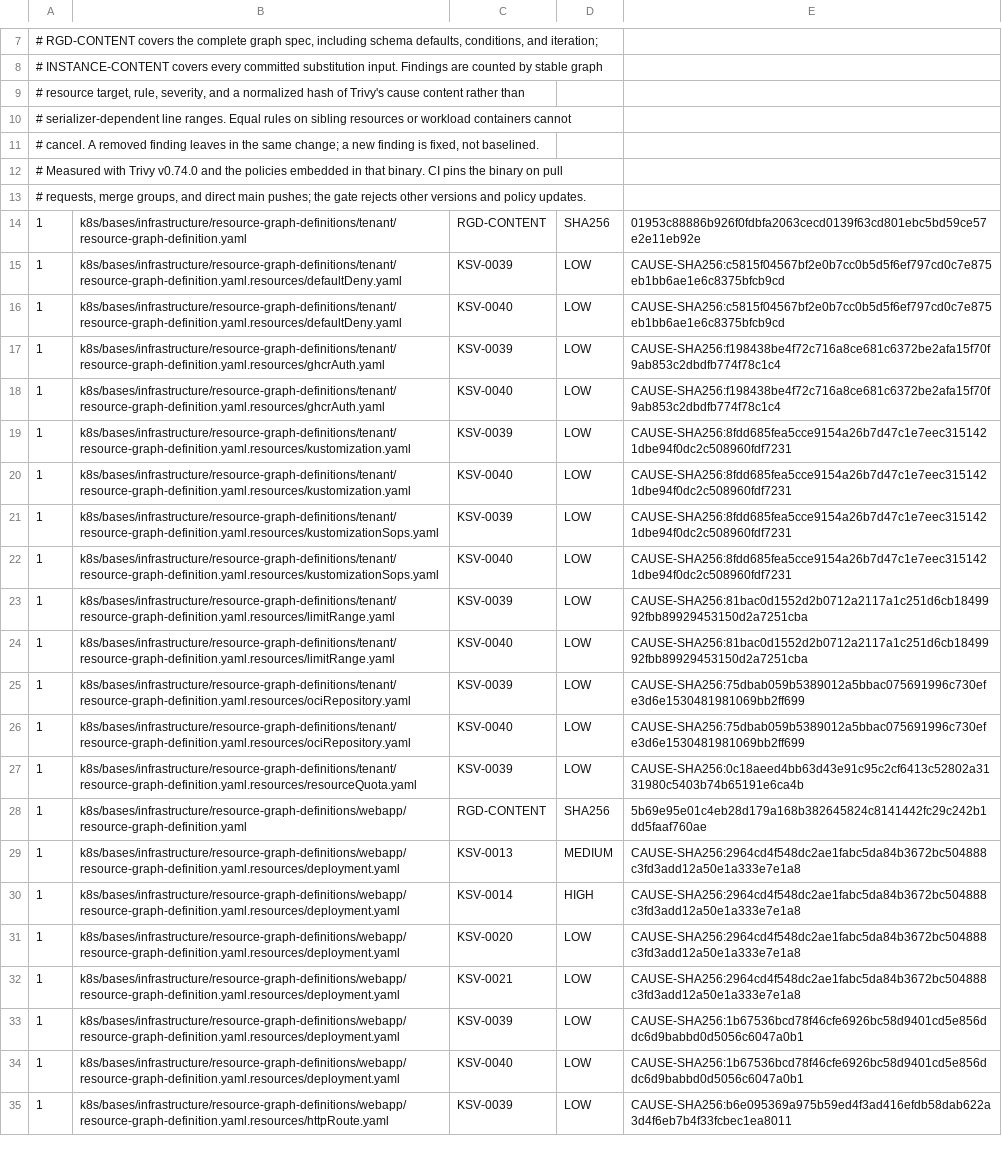
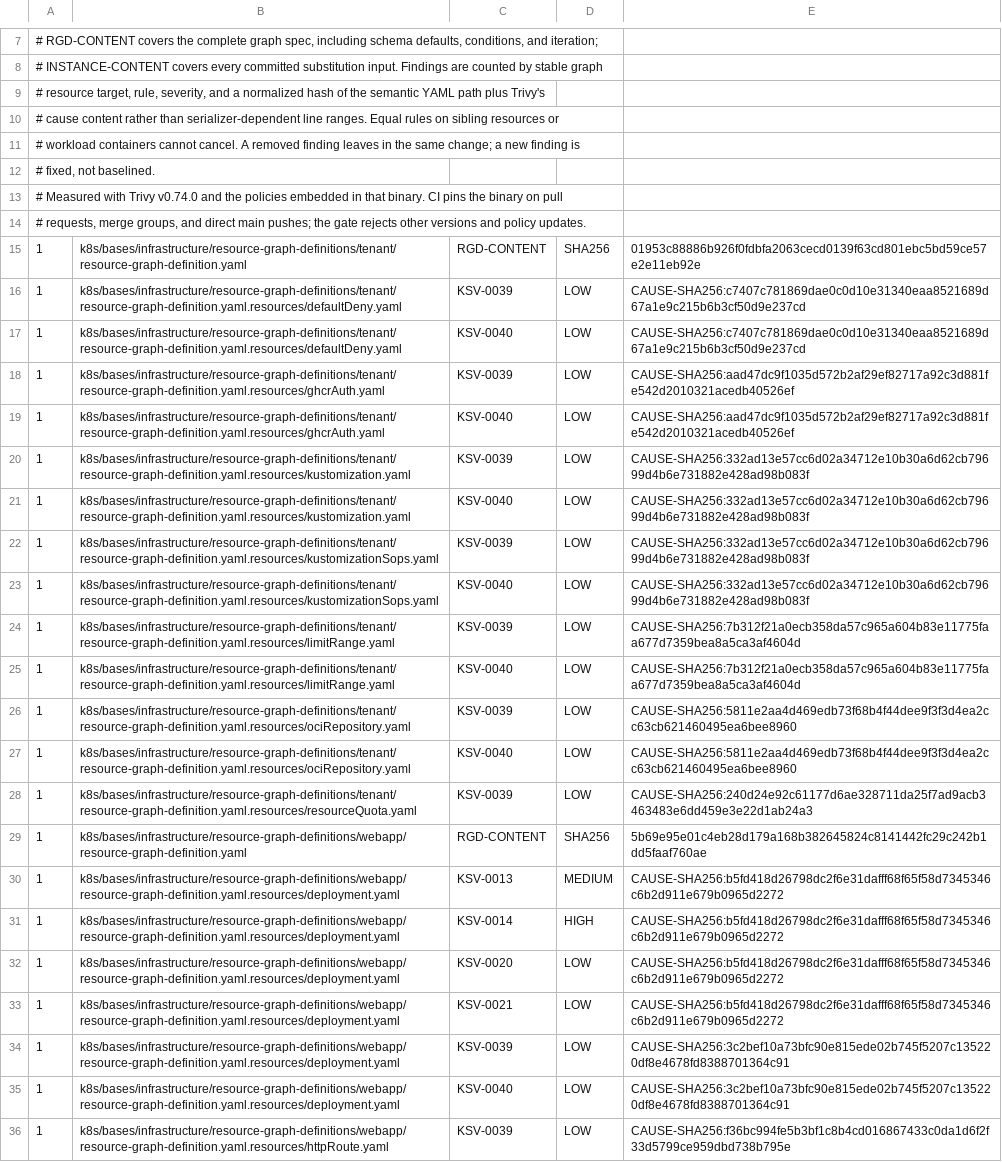
Before and after one commit to devantler-tech/platform, a TSV file: scripts/rgd-template-static-scan-baseline.tsv, drawn as a sheet; only a part is shown, gaps mark what is left out; addresses are those after the commit; the diff covers the shown part only; the diff names each change by its address in the sheet, - before the commit and + after, or states it on an @@ line.

Commit message:
fix(security): bind RGD findings to paths

```diff
--- a/scripts/rgd-template-static-scan-baseline.tsv
+++ b/scripts/rgd-template-static-scan-baseline.tsv
-A9: …hash of Trivy's cause content rather than
+A9: …hash of the semantic YAML path plus Trivy's
-A10: # serializer-dependent line ranges. Equal rules on sibling resources or workload containers cannot
+A10: # cause content rather than serializer-dependent line ranges. Equal rules on sibling resources or
-A11: # cancel. A removed finding leaves in the same change; a new finding is fixed, not baselined.
+A11: # workload containers cannot cancel. A removed finding leaves in the same change; a new finding is
+row 12: # fixed, not baselined.
-E16:E17: CAUSE-SHA256:c5815f04567bf2e0b7cc0b5d5f6ef797cd0c7e875eb1bb6ae1e6c8375bfcb9cd
+E16:E17: CAUSE-SHA256:c7407c781869dae0c0d10e31340eaa8521689d67a1e9c215b6b3cf50d9e237cd
-E18:E19: CAUSE-SHA256:f198438be4f72c716a8ce681c6372be2afa15f70f9ab853c2dbdfb774f78c1c4
+E18:E19: CAUSE-SHA256:aad47dc9f1035d572b2af29ef82717a92c3d881fe542d2010321acedb40526ef
-E20:E23: CAUSE-SHA256:8fdd685fea5cce9154a26b7d47c1e7eec3151421dbe94f0dc2c508960fdf7231
+E20:E23: CAUSE-SHA256:332ad13e57cc6d02a34712e10b30a6d62cb79699d4b6e731882e428ad98b083f
-E24:E25: CAUSE-SHA256:81bac0d1552d2b0712a2117a1c251d6cb1849992fbb89929453150d2a7251cba
+E24:E25: CAUSE-SHA256:7b312f21a0ecb358da57c965a604b83e11775faa677d7359bea8a5ca3af4604d
-E26:E27: CAUSE-SHA256:75dbab059b5389012a5bbac075691996c730efe3d6e1530481981069bb2ff699
+E26:E27: CAUSE-SHA256:5811e2aa4d469edb73f68b4f44dee9f3f3d4ea2cc63cb621460495ea6bee8960
-E28: CAUSE-SHA256:0c18aeed4bb63d43e91c95c2cf6413c52802a3131980c5403b74b65191e6ca4b
+E28: CAUSE-SHA256:240d24e92c61177d6ae328711da25f7ad9acb3463483e6dd459e3e22d1ab24a3
-E30:E33: CAUSE-SHA256:2964cd4f548dc2ae1fabc5da84b3672bc504888c3fd3add12a50e1a333e7e1a8
+E30:E33: CAUSE-SHA256:b5fd418d26798dc2f6e31dafff68f65f58d7345346c6b2d911e679b0965d2272
-E34:E35: CAUSE-SHA256:1b67536bcd78f46cfe6926bc58d9401cd5e856ddc6d9babbd0d5056c6047a0b1
+E34:E35: CAUSE-SHA256:3c2bef10a73bfc90e815ede02b745f5207c135220df8e4678fd8388701364c91
-E36: CAUSE-SHA256:b6e095369a975b59ed4f3ad416efdb58dab622a3d4f6eb7b4f33fcbec1ea8011
+E36: CAUSE-SHA256:f36bc994fe5b3bf1c8b4cd016867433c0da1d6f2f33d5799ce959dbd738b795e
```
Also changed, not shown: 3 edited cells elsewhere in this file, 3 other files.
